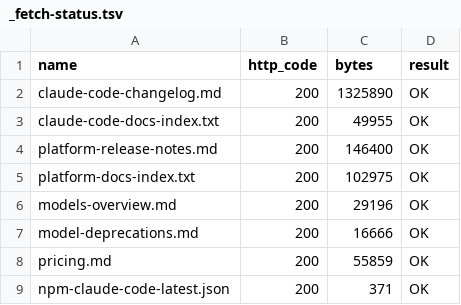
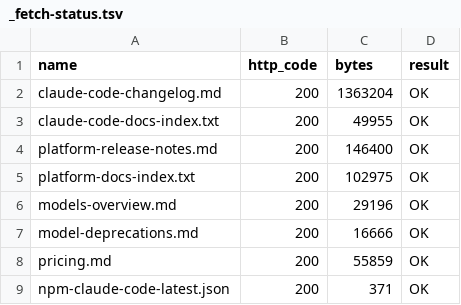
Before and after one commit to kenta0505-ctrl/claude-remote-control, a TSV file: sources/_fetch-status.tsv, drawn as a sheet.

```diff
--- a/sources/_fetch-status.tsv
+++ b/sources/_fetch-status.tsv
@@ -1,3 +1,3 @@
 name	http_code	bytes	result
-claude-code-changelog.md	200	1325890	OK
+claude-code-changelog.md	200	1363204	OK
 claude-code-docs-index.txt	200	49955	OK
```
Also changed, not shown: 5 other files.
